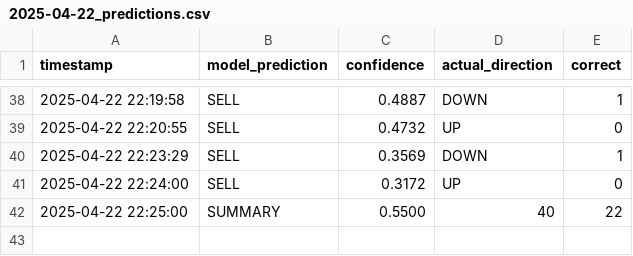
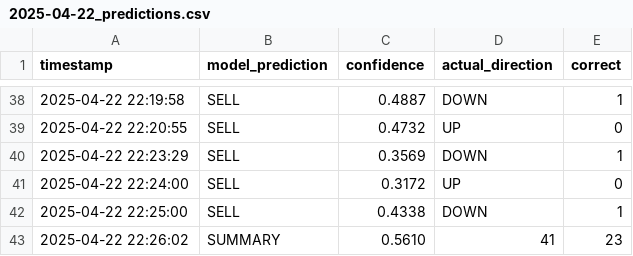
Before and after one commit to iamyusufgoktas/ml-trader1-logs, a CSV file: prediction_logs/2025-04-22_predictions.csv, drawn as a sheet; only a part is shown, gaps mark what is left out.

Commit message:
Update prediction data 2025-04-22T22:26:02.177992+00:00

```diff
--- a/prediction_logs/2025-04-22_predictions.csv
+++ b/prediction_logs/2025-04-22_predictions.csv
@@ -41,2 +41,3 @@ timestamp,model_prediction,confidence,actual_direction,correct
 2025-04-22 22:24:00,SELL,0.3172,UP,0
-2025-04-22 22:25:00,SUMMARY,0.5500,40,22
+2025-04-22 22:25:00,SELL,0.4338,DOWN,1
+2025-04-22 22:26:02,SUMMARY,0.5610,41,23
```
